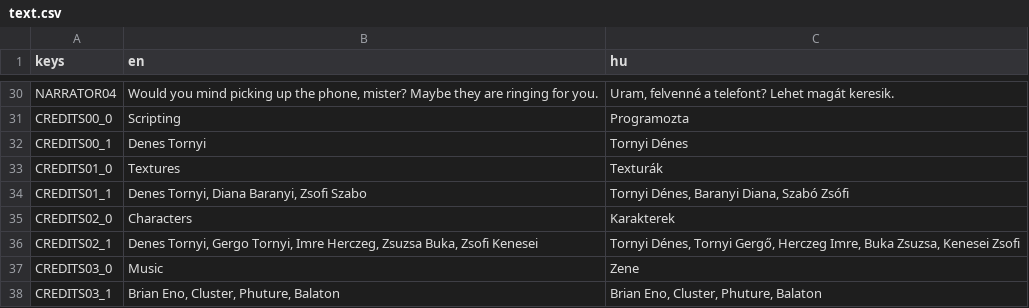
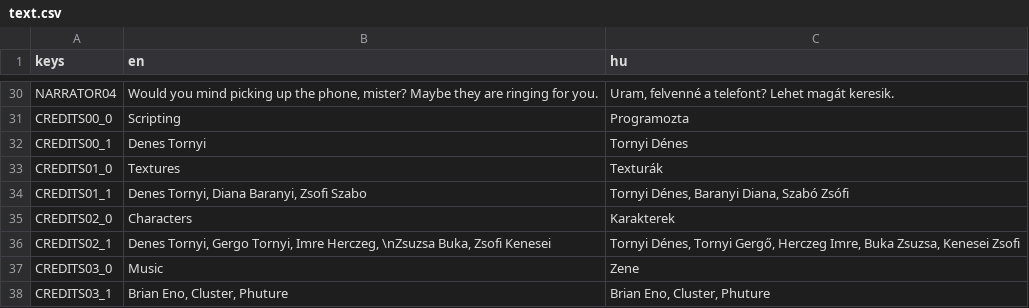
Before and after one commit to pinting/FreakShow, a CSV file: text.csv, drawn as a sheet; only a part is shown, gaps mark what is left out.

```diff
--- a/text.csv
+++ b/text.csv
@@ -35,4 +35,4 @@ CREDITS01_1,"Denes Tornyi, Diana Baranyi, Zsofi Szabo","Tornyi Dénes, Baranyi D
 CREDITS02_0,"Characters","Karakterek"
-CREDITS02_1,"Denes Tornyi, Gergo Tornyi, Imre Herczeg, Zsuzsa Buka, Zsofi Kenesei","Tornyi Dénes, Tornyi Gergő, Herczeg Imre, Buka Zsuzsa, Kenesei Zsofi"
+CREDITS02_1,"Denes Tornyi, Gergo Tornyi, Imre Herczeg, \nZsuzsa Buka, Zsofi Kenesei","Tornyi Dénes, Tornyi Gergő, Herczeg Imre, Buka Zsuzsa, Kenesei Zsofi"
 CREDITS03_0,"Music","Zene"
-CREDITS03_1,"Brian Eno, Cluster, Phuture, Balaton","Brian Eno, Cluster, Phuture, Balaton"
+CREDITS03_1,"Brian Eno, Cluster, Phuture","Brian Eno, Cluster, Phuture"
```
Also changed, not shown: 16 other files.
